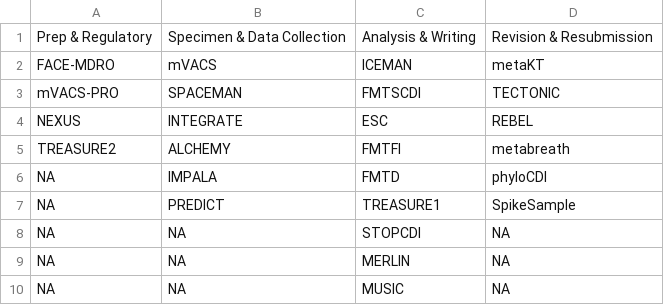
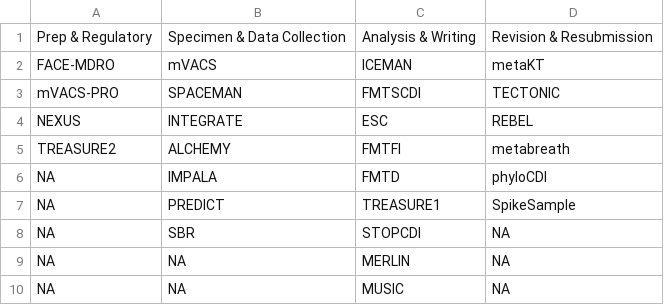
Before and after one commit to bjklab/motionlab-site, a CSV file: discussion_topics/motion_lab_projects.csv, drawn as a sheet.

Commit message:
Update motionlab site.

```diff
--- a/discussion_topics/motion_lab_projects.csv
+++ b/discussion_topics/motion_lab_projects.csv
@@ -7,3 +7,3 @@ NA,IMPALA,FMTD,phyloCDI
 NA,PREDICT,TREASURE1,SpikeSample
-NA,NA,STOPCDI,NA
+NA,SBR,STOPCDI,NA
 NA,NA,MERLIN,NA
```
Also changed, not shown: docs/discussion_topics/motion_lab_projects.csv, 19 other files.
